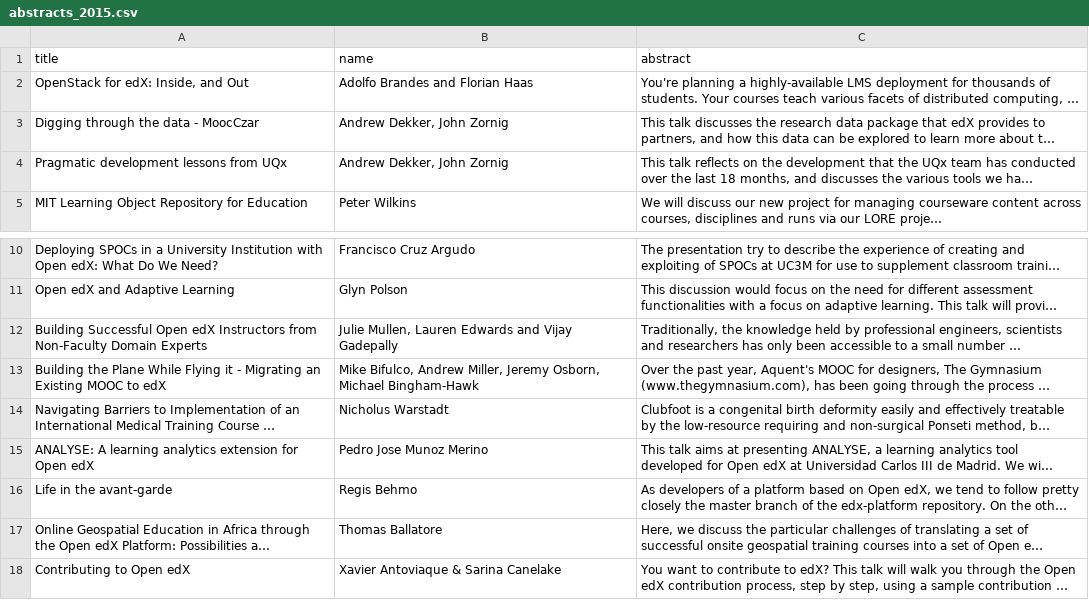
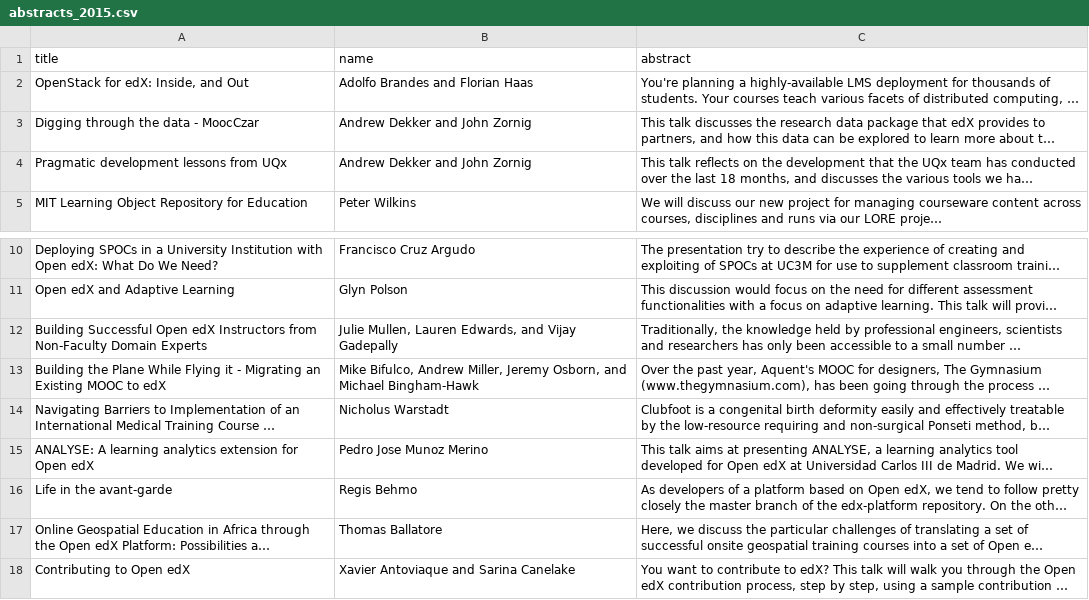
Before and after one commit to openedx-unsupported/openedx-conference-pages, a CSV file: _data/abstracts_2015.csv, drawn as a sheet; only a part is shown, gaps mark what is left out; long unchanged cells end in …; the diff names each change by its address in the sheet, - before the commit and + after, or states it on an @@ line.

Commit message:
Standardize how multiple authors are listed

```diff
--- a/_data/abstracts_2015.csv
+++ b/_data/abstracts_2015.csv
-B3:B4 (name): Andrew Dekker, John Zornig
+B3:B4 (name): Andrew Dekker and John Zornig
-B12 (name): …Mullen, Lauren Edwards and Vijay…
+B12 (name): …Mullen, Lauren Edwards, and Vijay…
-B13 (name): …Jeremy Osborn, Michael Bingham-Hawk
+B13 (name): …Jeremy Osborn, and Michael Bingham-Hawk
-B18 (name): Xavier Antoviaque & Sarina Canelake
+B18 (name): Xavier Antoviaque and Sarina Canelake
```
